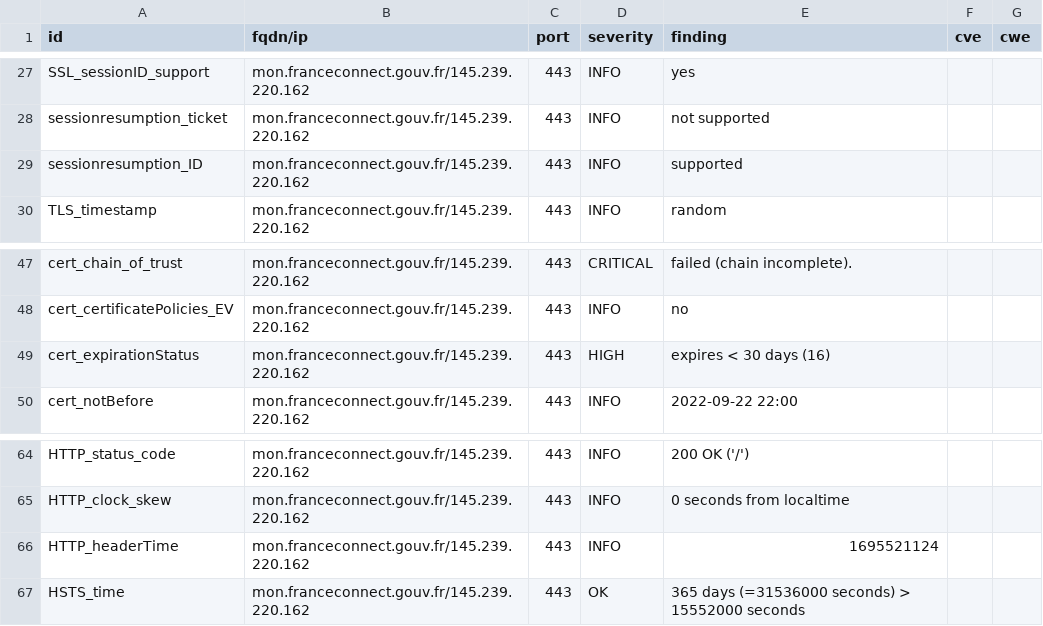
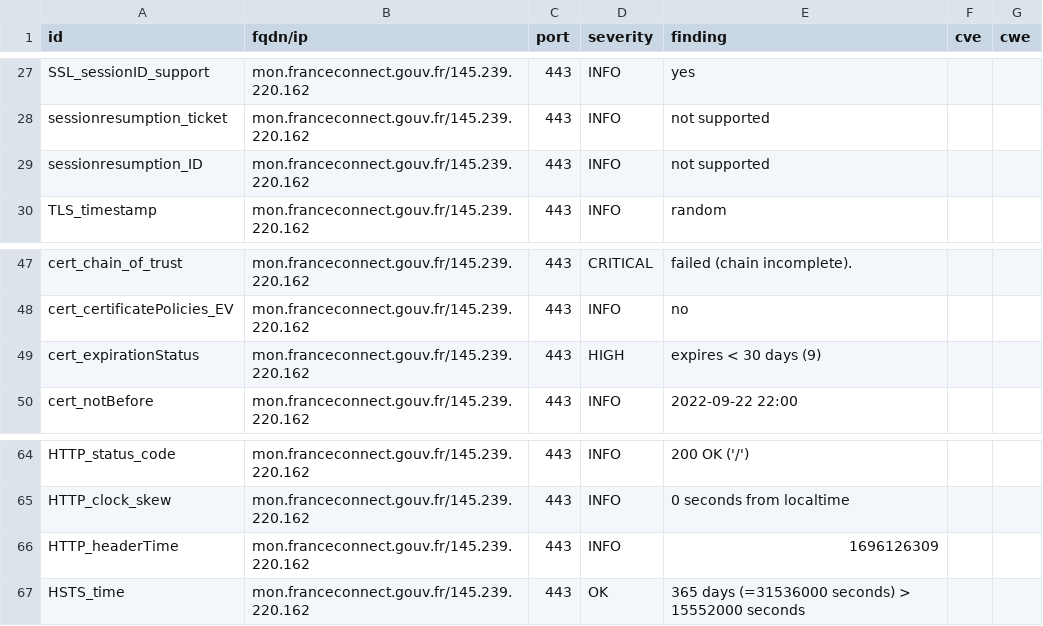
Before and after one commit to betagouv/dashlord-operateur, a CSV file: results/aHR0cHM6Ly9tb24uZnJhbmNlY29ubmVjdC5nb3V2LmZyLw==/testssl.csv, drawn as a sheet; only a part is shown, gaps mark what is left out.

```diff
--- a/results/aHR0cHM6Ly9tb24uZnJhbmNlY29ubmVjdC5nb3V2LmZyLw==/testssl.csv
+++ b/results/aHR0cHM6Ly9tb24uZnJhbmNlY29ubmVjdC5nb3V2LmZyLw==/testssl.csv
@@ -28,3 +28,3 @@
 "sessionresumption_ticket","mon.franceconnect.gouv.fr/145.239.220.162","443","INFO","not supported","",""
-"sessionresumption_ID","mon.franceconnect.gouv.fr/145.239.220.162","443","INFO","supported","",""
+"sessionresumption_ID","mon.franceconnect.gouv.fr/145.239.220.162","443","INFO","not supported","",""
 "TLS_timestamp","mon.franceconnect.gouv.fr/145.239.220.162","443","INFO","random","",""
@@ -48,3 +48,3 @@
 "cert_certificatePolicies_EV","mon.franceconnect.gouv.fr/145.239.220.162","443","INFO","no","",""
-"cert_expirationStatus","mon.franceconnect.gouv.fr/145.239.220.162","443","HIGH","expires < 30 days (16)","",""
+"cert_expirationStatus","mon.franceconnect.gouv.fr/145.239.220.162","443","HIGH","expires < 30 days (9)","",""
 "cert_notBefore","mon.franceconnect.gouv.fr/145.239.220.162","443","INFO","2022-09-22 22:00","",""
@@ -65,3 +65,3 @@
 "HTTP_clock_skew","mon.franceconnect.gouv.fr/145.239.220.162","443","INFO","0 seconds from localtime","",""
-"HTTP_headerTime","mon.franceconnect.gouv.fr/145.239.220.162","443","INFO","1695521124","",""
+"HTTP_headerTime","mon.franceconnect.gouv.fr/145.239.220.162","443","INFO","1696126309","",""
 "HSTS_time","mon.franceconnect.gouv.fr/145.239.220.162","443","OK","365 days (=31536000 seconds) > 15552000 seconds","",""
```
Also changed, not shown: 12 other files.
